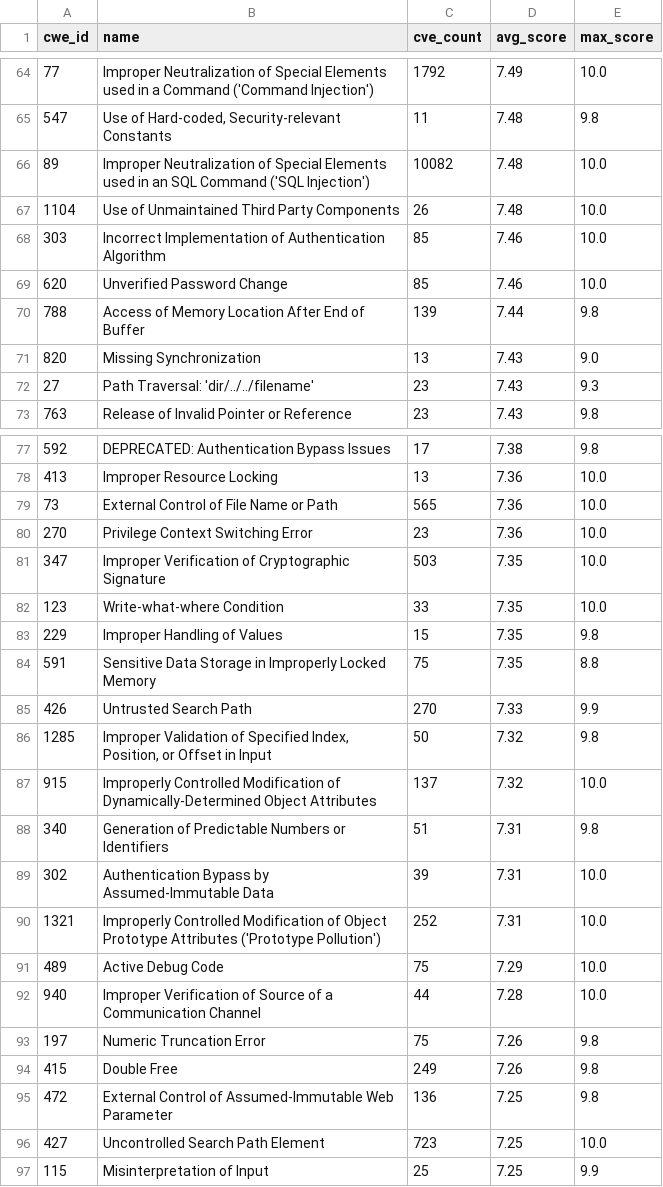
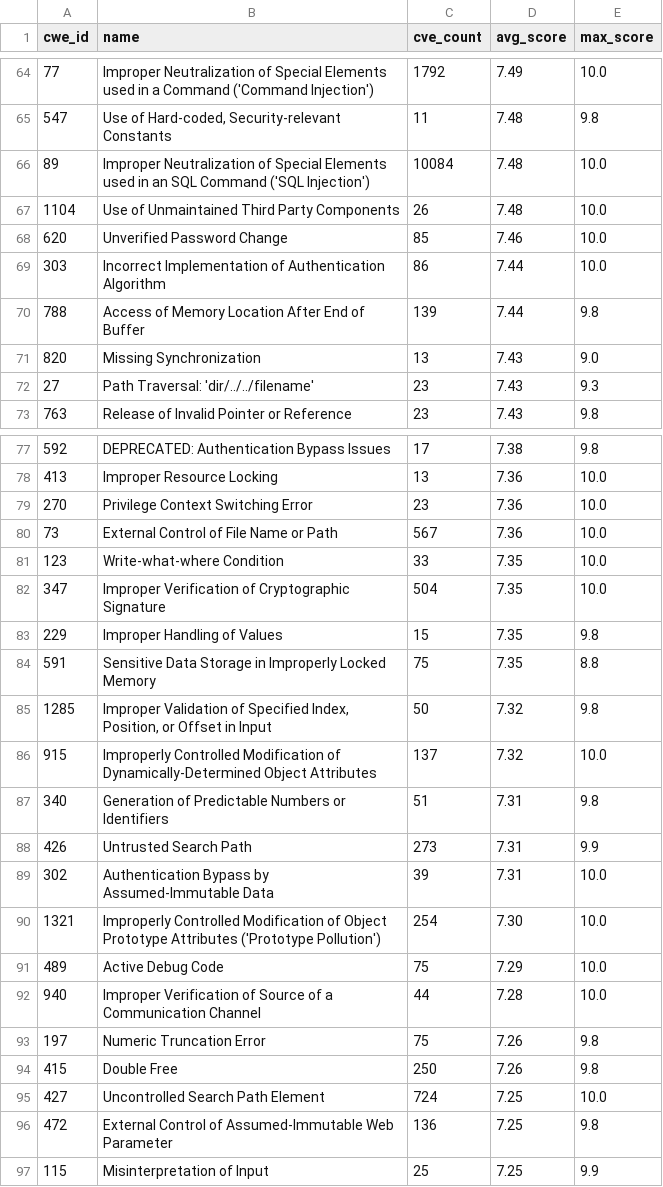
Before and after one commit to x-cmd/cve, a TSV file: report/cwe.top100.by-cve-score.report.tsv, drawn as a sheet; only a part is shown, gaps mark what is left out; the diff covers the shown part only.

```diff
--- a/report/cwe.top100.by-cve-score.report.tsv
+++ b/report/cwe.top100.by-cve-score.report.tsv
@@ -65,6 +65,6 @@ cwe_id	name	cve_count	avg_score	max_score
 547	Use of Hard-coded, Security-relevant Constants	11	7.48	9.8
-89	Improper Neutralization of Special Elements used in an SQL Command ('SQL Injection')	10082	7.48	10.0
+89	Improper Neutralization of Special Elements used in an SQL Command ('SQL Injection')	10084	7.48	10.0
 1104	Use of Unmaintained Third Party Components	26	7.48	10.0
-303	Incorrect Implementation of Authentication Algorithm	85	7.46	10.0
 620	Unverified Password Change	85	7.46	10.0
+303	Incorrect Implementation of Authentication Algorithm	86	7.44	10.0
 788	Access of Memory Location After End of Buffer	139	7.44	9.8
@@ -78,9 +78,8 @@ cwe_id	name	cve_count	avg_score	max_score
 413	Improper Resource Locking	13	7.36	10.0
-73	External Control of File Name or Path	565	7.36	10.0
 270	Privilege Context Switching Error	23	7.36	10.0
-347	Improper Verification of Cryptographic Signature	503	7.35	10.0
+73	External Control of File Name or Path	567	7.36	10.0
 123	Write-what-where Condition	33	7.35	10.0
+347	Improper Verification of Cryptographic Signature	504	7.35	10.0
 229	Improper Handling of Values	15	7.35	9.8
 591	Sensitive Data Storage in Improperly Locked Memory	75	7.35	8.8
-426	Untrusted Search Path	270	7.33	9.9
 1285	Improper Validation of Specified Index, Position, or Offset in Input	50	7.32	9.8
@@ -88,4 +87,5 @@ cwe_id	name	cve_count	avg_score	max_score
 340	Generation of Predictable Numbers or Identifiers	51	7.31	9.8
+426	Untrusted Search Path	273	7.31	9.9
 302	Authentication Bypass by Assumed-Immutable Data	39	7.31	10.0
-1321	Improperly Controlled Modification of Object Prototype Attributes ('Prototype Pollution')	252	7.31	10.0
+1321	Improperly Controlled Modification of Object Prototype Attributes ('Prototype Pollution')	254	7.30	10.0
 489	Active Debug Code	75	7.29	10.0
@@ -93,5 +93,5 @@ cwe_id	name	cve_count	avg_score	max_score
 197	Numeric Truncation Error	75	7.26	9.8
-415	Double Free	249	7.26	9.8
+415	Double Free	250	7.26	9.8
+427	Uncontrolled Search Path Element	724	7.25	10.0
 472	External Control of Assumed-Immutable Web Parameter	136	7.25	9.8
-427	Uncontrolled Search Path Element	723	7.25	10.0
 115	Misinterpretation of Input	25	7.25	9.9
```
Also changed, not shown: 2 added rows, 2 removed rows and 16 edited cells elsewhere in this file, report/cve.report.tsv, report/cwe.top100.by-cve-count.report.tsv, 6 other files.
